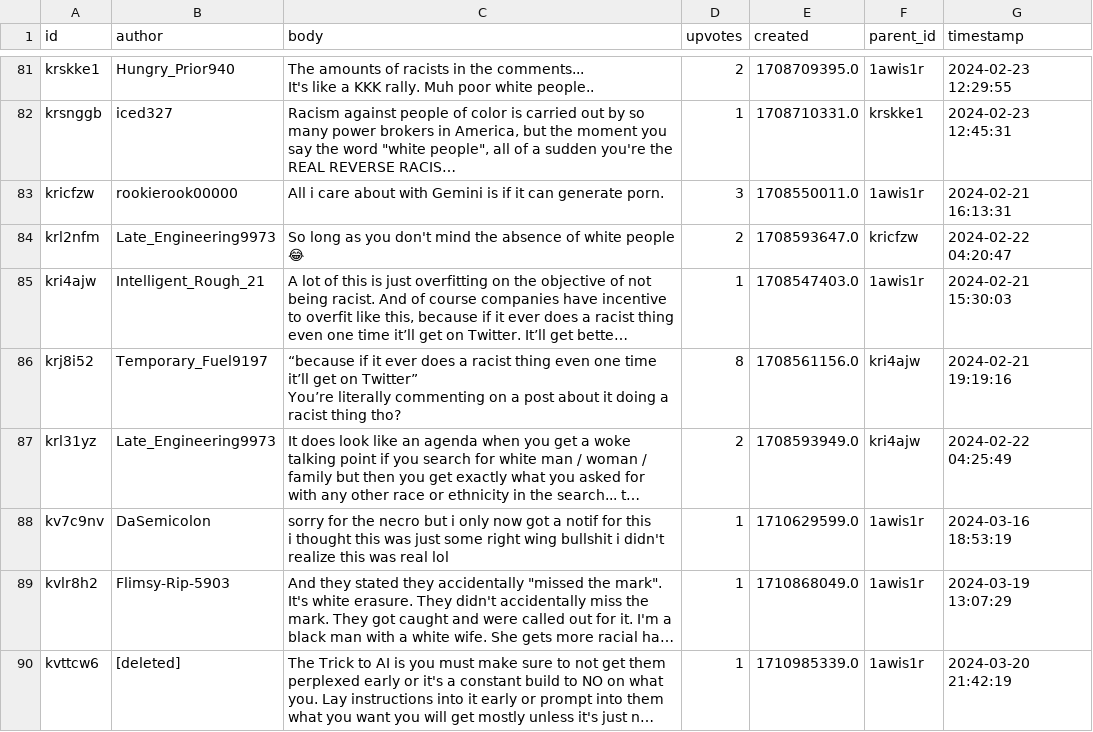
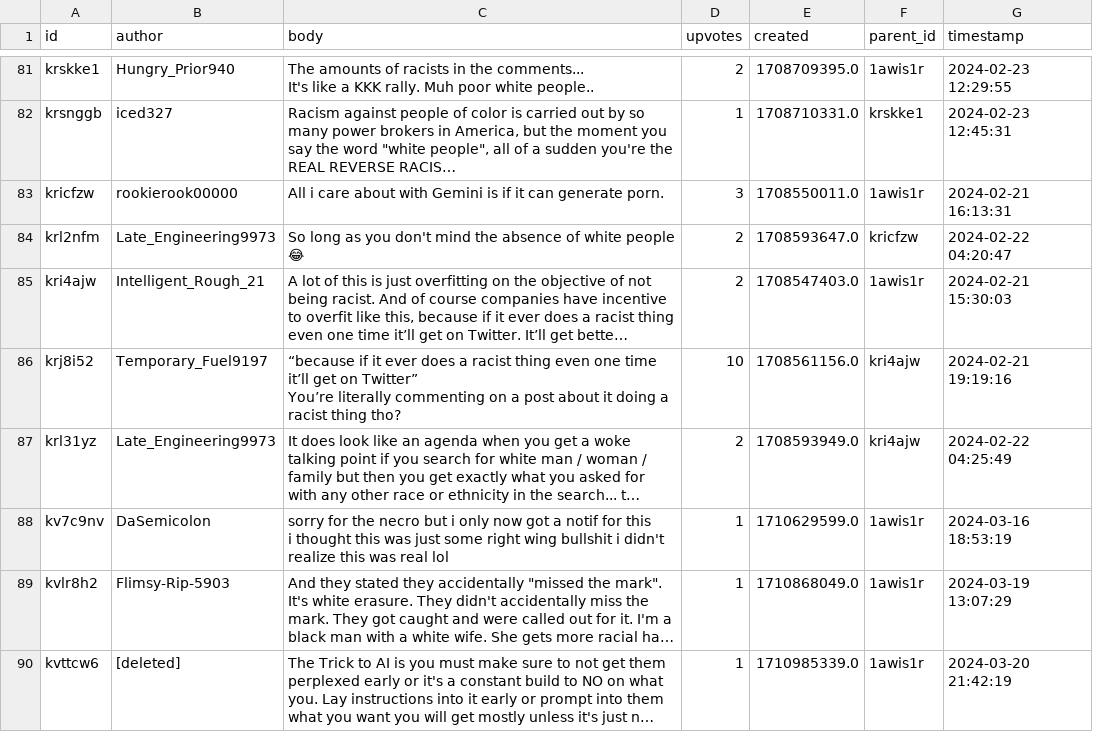
Before and after one commit to ensteitz/ILS-Z639, a CSV file: df_comments.csv, drawn as a sheet; only a part is shown, gaps mark what is left out; long unchanged cells end in …; the diff covers the shown part only; the diff names each change by its address in the sheet, - before the commit and + after, or states it on an @@ line.

```diff
--- a/df_comments.csv
+++ b/df_comments.csv
-D85 (upvotes): 1
+D85 (upvotes): 2
-D86 (upvotes): 8
+D86 (upvotes): 10
```
Also changed, not shown: 78 edited cells elsewhere in this file, df_clean_comments.csv, 5 other files.
